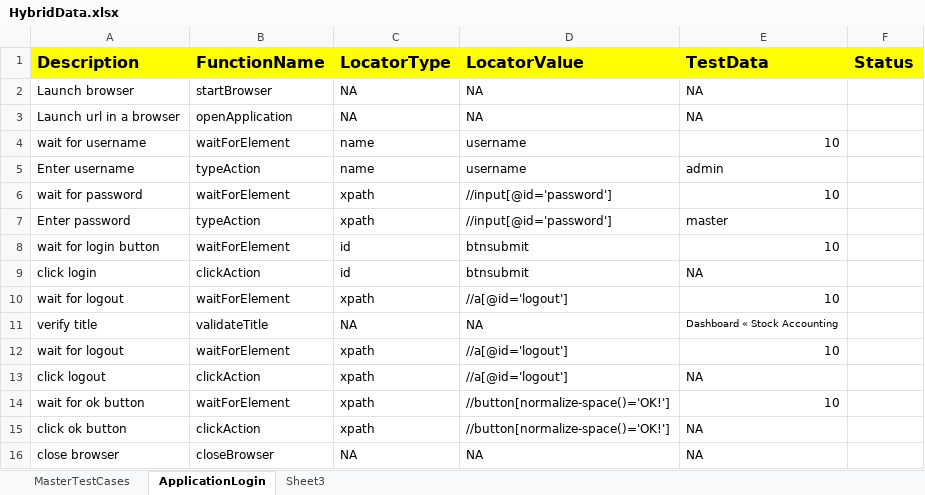
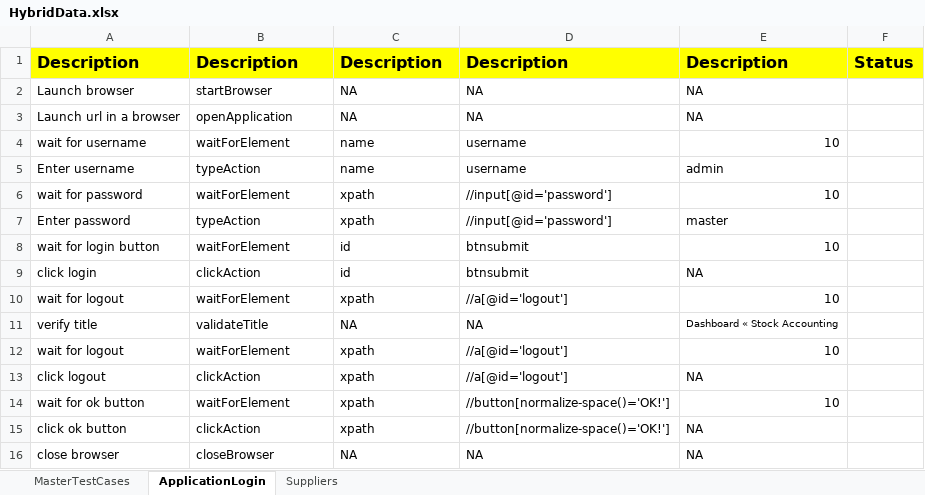
Before and after one commit to dchalla9119/ERP_EveningBatch, an Excel workbook: TestInput/HybridData.xlsx, sheet ApplicationLogin, drawn as a sheet; values as stored, in another font and other column widths than the file's, no borders; the diff names each change by its address in the sheet, - before the commit and + after, or states it on an @@ line.

Commit message:
wrote test cases for supplier module

```diff
--- a/TestInput/HybridData.xlsx (sheet ApplicationLogin)
+++ b/TestInput/HybridData.xlsx (sheet ApplicationLogin)
-sheet tab: Sheet3
+sheet tab: Suppliers
-B1: FunctionName
+B1: Description
-C1: LocatorType
+C1: Description
-D1: LocatorValue
+D1: Description
-E1: TestData
+E1: Description
```
Also changed, not shown: sheet Suppliers, sheet MasterTestCases, TestOutput/HybridResults.xlsx, 12 other files.
